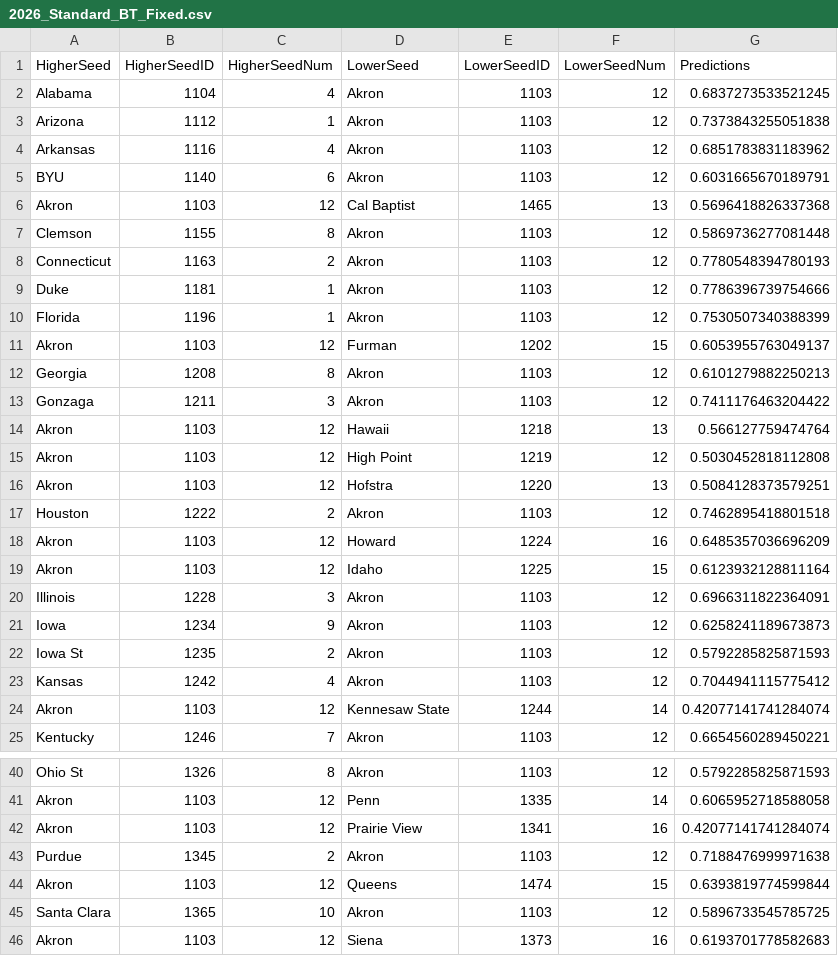
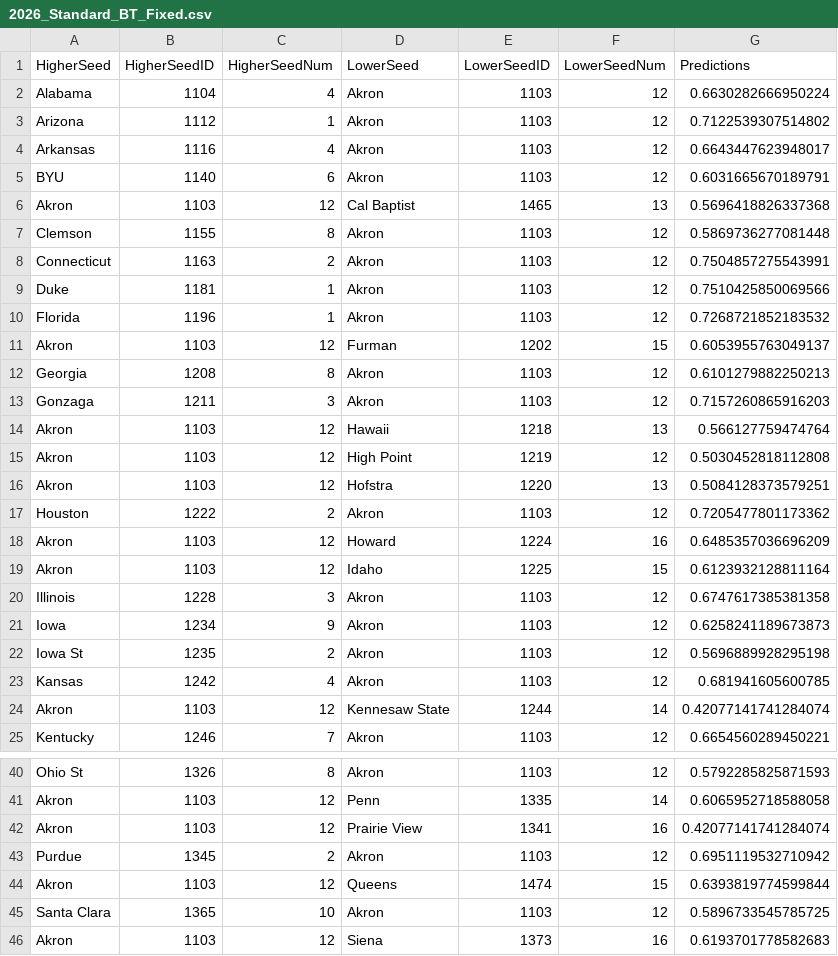
Before and after one commit to saloi004/march-madness-2026, a CSV file: 2026_Standard_BT_Fixed.csv, drawn as a sheet; only a part is shown, gaps mark what is left out; the diff covers the shown part only.

```diff
--- a/2026_Standard_BT_Fixed.csv
+++ b/2026_Standard_BT_Fixed.csv
@@ -1,5 +1,5 @@
 HigherSeed,HigherSeedID,HigherSeedNum,LowerSeed,LowerSeedID,LowerSeedNum,Predictions
-Alabama,1104,4,Akron,1103,12,0.6837273533521245
-Arizona,1112,1,Akron,1103,12,0.7373843255051838
-Arkansas,1116,4,Akron,1103,12,0.6851783831183962
+Alabama,1104,4,Akron,1103,12,0.6630282666950224
+Arizona,1112,1,Akron,1103,12,0.7122539307514802
+Arkansas,1116,4,Akron,1103,12,0.6643447623948017
 BYU,1140,6,Akron,1103,12,0.6031665670189791
@@ -7,8 +7,8 @@ Akron,1103,12,Cal Baptist,1465,13,0.5696418826337368
 Clemson,1155,8,Akron,1103,12,0.5869736277081448
-Connecticut,1163,2,Akron,1103,12,0.7780548394780193
-Duke,1181,1,Akron,1103,12,0.7786396739754666
-Florida,1196,1,Akron,1103,12,0.7530507340388399
+Connecticut,1163,2,Akron,1103,12,0.7504857275543991
+Duke,1181,1,Akron,1103,12,0.7510425850069566
+Florida,1196,1,Akron,1103,12,0.7268721852183532
 Akron,1103,12,Furman,1202,15,0.6053955763049137
 Georgia,1208,8,Akron,1103,12,0.6101279882250213
-Gonzaga,1211,3,Akron,1103,12,0.7411176463204422
+Gonzaga,1211,3,Akron,1103,12,0.7157260865916203
 Akron,1103,12,Hawaii,1218,13,0.566127759474764
@@ -16,9 +16,9 @@ Akron,1103,12,High Point,1219,12,0.5030452818112808
 Akron,1103,12,Hofstra,1220,13,0.5084128373579251
-Houston,1222,2,Akron,1103,12,0.7462895418801518
+Houston,1222,2,Akron,1103,12,0.7205477801173362
 Akron,1103,12,Howard,1224,16,0.6485357036696209
 Akron,1103,12,Idaho,1225,15,0.6123932128811164
-Illinois,1228,3,Akron,1103,12,0.6966311822364091
+Illinois,1228,3,Akron,1103,12,0.6747617385381358
 Iowa,1234,9,Akron,1103,12,0.6258241189673873
-Iowa St,1235,2,Akron,1103,12,0.5792285825871593
-Kansas,1242,4,Akron,1103,12,0.7044941115775412
+Iowa St,1235,2,Akron,1103,12,0.5696889928295198
+Kansas,1242,4,Akron,1103,12,0.681941605600785
 Akron,1103,12,Kennesaw State,1244,14,0.42077141741284074
@@ -42,3 +42,3 @@ Akron,1103,12,Penn,1335,14,0.6065952718588058
 Akron,1103,12,Prairie View,1341,16,0.42077141741284074
-Purdue,1345,2,Akron,1103,12,0.7188476999971638
+Purdue,1345,2,Akron,1103,12,0.6951119532710942
 Akron,1103,12,Queens,1474,15,0.6393819774599844
```
Also changed, not shown: 84 edited cells elsewhere in this file, 2 other files.
